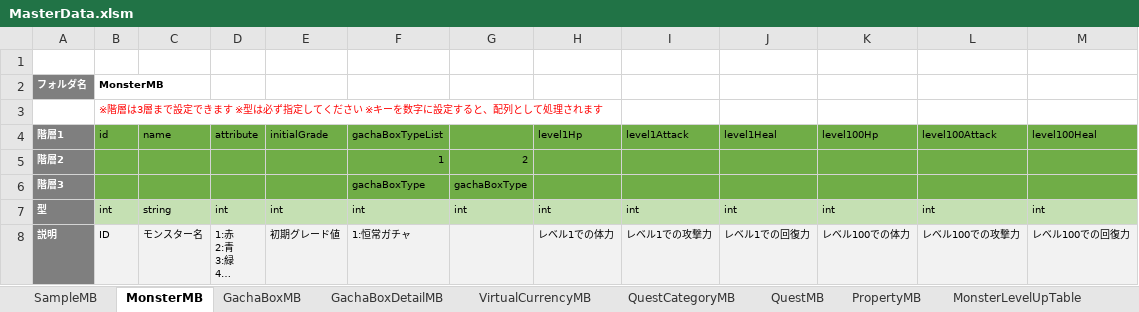
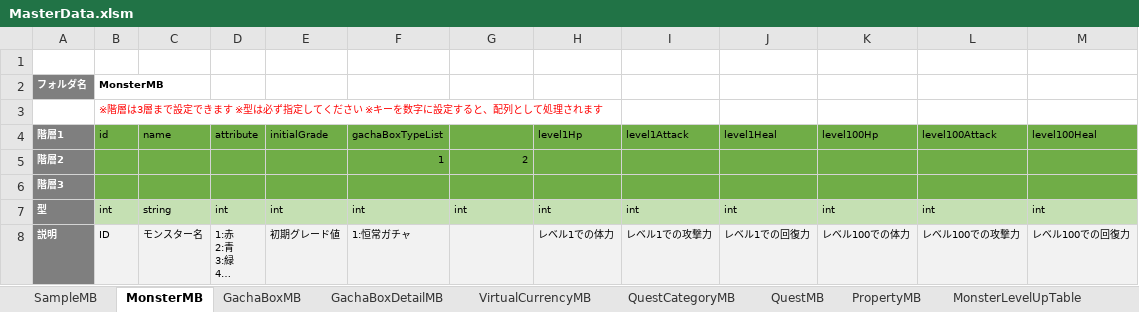
Before and after one commit to kimkimkimkimkim/PuzzleMonster, an Excel workbook: Assets/MasterData/Excel/MasterData.xlsm, sheet MonsterMB, drawn as a sheet; only a part is shown; long unchanged cells end in …; values as stored, in another font and other column widths than the file's, no borders; charts and pictures not drawn; removed rows and columns are numbered as before the commit, all else as after; the diff names each change by its address in the sheet, - before the commit and + after, or states it on an @@ line.

```diff
--- a/Assets/MasterData/Excel/MasterData.xlsm (sheet MonsterMB)
+++ b/Assets/MasterData/Excel/MasterData.xlsm (sheet MonsterMB)
-row 6: 階層3 |  |  |  |  | gachaBoxType | gachaBoxType
+row 6: 階層3
```
Also changed, not shown: charts or pictures, 2 other files.
